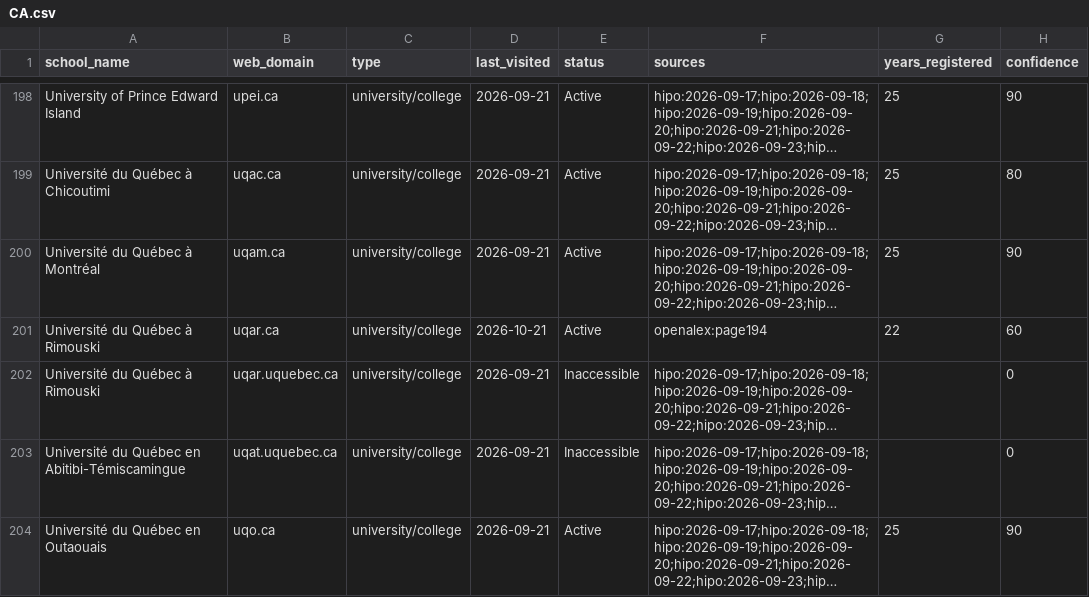
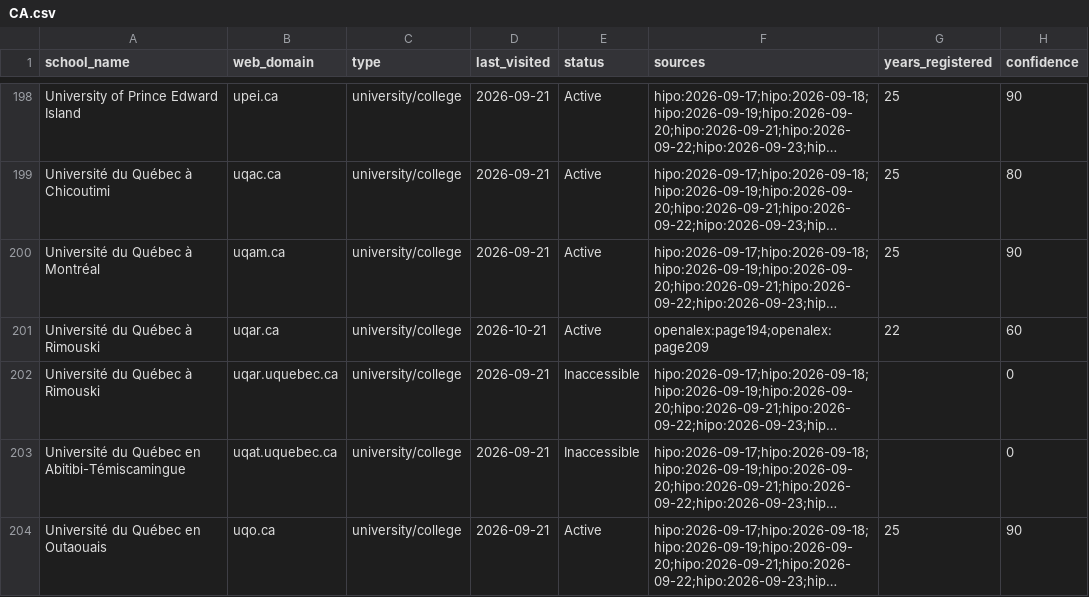
Before and after one commit to yifeiwu/edu-list, a CSV file: data/countries/CA.csv, drawn as a sheet; only a part is shown, gaps mark what is left out; long unchanged cells end in …; the diff names each change by its address in the sheet, - before the commit and + after, or states it on an @@ line.

```diff
--- a/data/countries/CA.csv
+++ b/data/countries/CA.csv
-F201 (sources): openalex:page194
+F201 (sources): openalex:page194;openalex:page209
```
Also changed, not shown: data/countries/AU.csv, data/countries/ES.csv, 13 other files.
